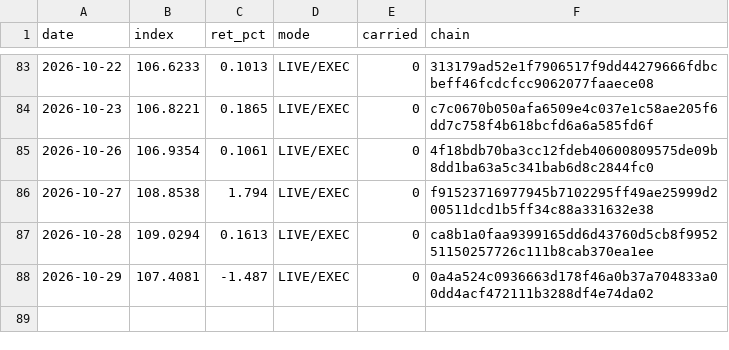
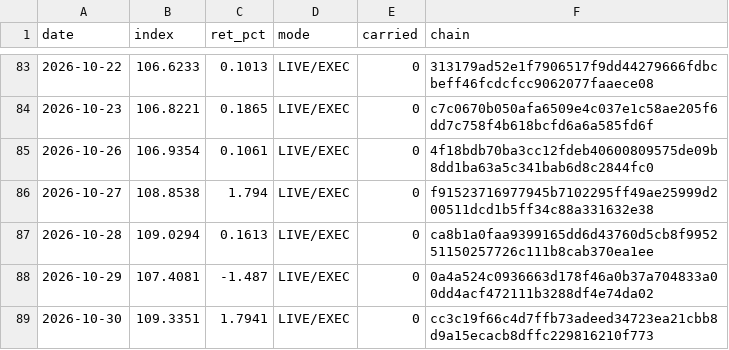
Before and after one commit to hatruz/track-record, a CSV file: track.csv, drawn as a sheet; only a part is shown, gaps mark what is left out.

```diff
--- a/track.csv
+++ b/track.csv
@@ -88 +88,2 @@ date,index,ret_pct,mode,carried,chain
 2026-10-29,107.4081,-1.487,LIVE/EXEC,0,0a4a524c0936663d178f46a0b37a704833a00dd4acf472111b3288df4e74da02
+2026-10-30,109.3351,1.7941,LIVE/EXEC,0,cc3c19f66c4d7ffb73adeed34723ea21cbb8d9a15ecacb8dffc229816210f773
```
Also changed, not shown: 1 other file.
